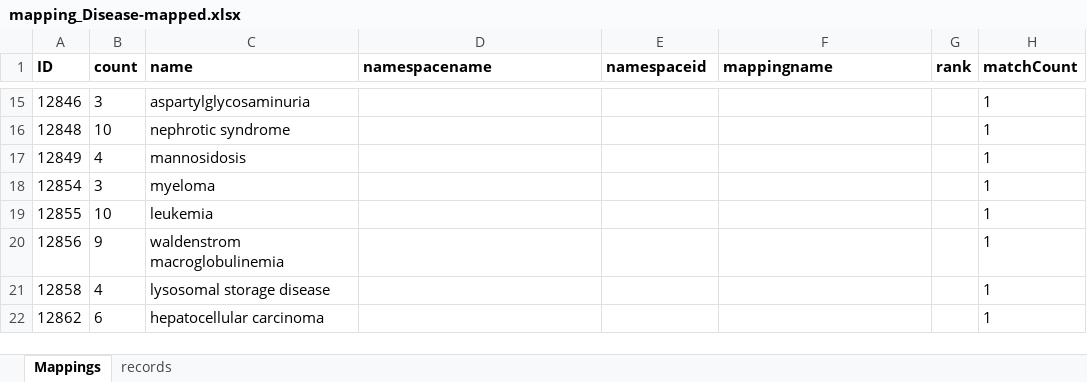
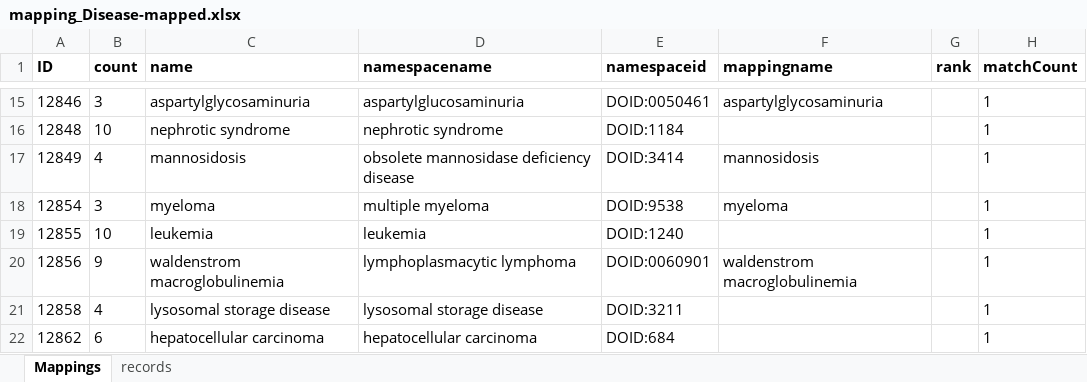
Before and after one commit to glygener/llm-metadata-mapping, an Excel workbook: diseases/data/mapping_Disease-mapped.xlsx, sheet Mappings, drawn as a sheet; only a part is shown, gaps mark what is left out; values as stored, in another font and other column widths than the file's, no borders; the diff covers the shown part only; the diff names each change by its address in the sheet, - before the commit and + after, or states it on an @@ line.

Commit message:
fixed disease mapping colums

```diff
--- a/diseases/data/mapping_Disease-mapped.xlsx (sheet Mappings)
+++ b/diseases/data/mapping_Disease-mapped.xlsx (sheet Mappings)
-D15 (namespacename): (empty)
+D15 (namespacename): aspartylglucosaminuria
-E15 (namespaceid): (empty)
+E15 (namespaceid): DOID:0050461
-F15 (mappingname): (empty)
+F15 (mappingname): aspartylglycosaminuria
-D16 (namespacename): (empty)
+D16 (namespacename): nephrotic syndrome
-E16 (namespaceid): (empty)
+E16 (namespaceid): DOID:1184
-D17 (namespacename): (empty)
+D17 (namespacename): obsolete mannosidase deficiency disease
-E17 (namespaceid): (empty)
+E17 (namespaceid): DOID:3414
-F17 (mappingname): (empty)
+F17 (mappingname): mannosidosis
-D18 (namespacename): (empty)
+D18 (namespacename): multiple myeloma
-E18 (namespaceid): (empty)
+E18 (namespaceid): DOID:9538
-F18 (mappingname): (empty)
+F18 (mappingname): myeloma
-D19 (namespacename): (empty)
+D19 (namespacename): leukemia
-E19 (namespaceid): (empty)
+E19 (namespaceid): DOID:1240
-D20 (namespacename): (empty)
+D20 (namespacename): lymphoplasmacytic lymphoma
-E20 (namespaceid): (empty)
+E20 (namespaceid): DOID:0060901
-F20 (mappingname): (empty)
+F20 (mappingname): waldenstrom macroglobulinemia
-D21 (namespacename): (empty)
+D21 (namespacename): lysosomal storage disease
-E21 (namespaceid): (empty)
+E21 (namespaceid): DOID:3211
-D22 (namespacename): (empty)
+D22 (namespacename): hepatocellular carcinoma
-E22 (namespaceid): (empty)
+E22 (namespaceid): DOID:684
```
Also changed, not shown: 30 edited cells elsewhere in this sheet.
